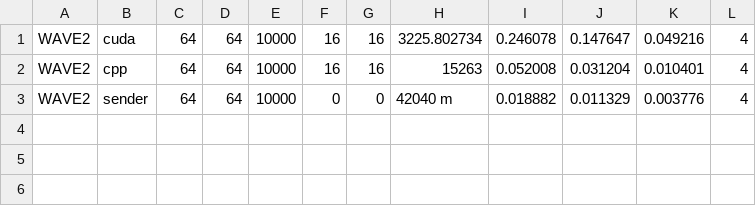
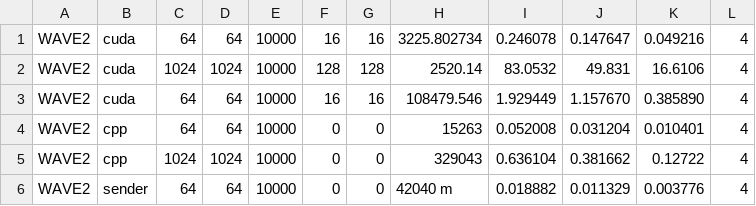
Before and after one commit to mutalibmohammed/CppGPU, a CSV file: data.csv, drawn as a sheet; addresses are those after the commit; the diff names each change by its address in the sheet, - before the commit and + after, or states it on an @@ line.

Commit message:
More data

```diff
--- a/data.csv
+++ b/data.csv
+row 2: WAVE2 | cuda | 1024 | 1024 | 10000 | 128 | 128 | 2520.14 | 83.0532 | 49.831 | 16.6106 | 4
+row 3: WAVE2 | cuda | 64 | 64 | 10000 | 16 | 16 | 108479.546 | 1.929449 | 1.157670 | 0.385890 | 4
-F4: 16
+F4: 0
-G4: 16
+G4: 0
+row 5: WAVE2 | cpp | 1024 | 1024 | 10000 | 0 | 0 | 329043 | 0.636104 | 0.381662 | 0.12722 | 4
```
